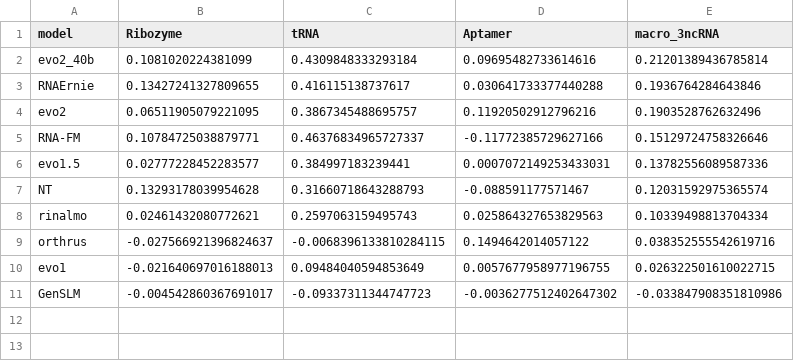
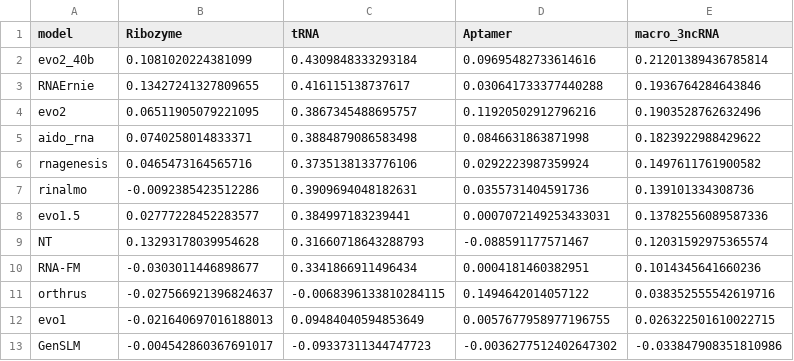
Before and after one commit to MarksLab-DasLab/RNAGym, a CSV file: leaderboard/fitness/leaderboard_signed_3ncRNA.csv, drawn as a sheet; removed rows and columns are numbered as before the commit, all else as after; the diff names each change by its address in the sheet, - before the commit and + after, or states it on an @@ line.

Commit message:
Update fitness leaderboard with AIDO.RNA and RNAGenesis
Add AIDO.RNA (1.6B) at rank 4 and RNAGenesis at rank 5.
Update RiNALMo and RNA-FM, whose scorers were replaced so all masked language
models share one masking convention.
Add the AIDO.RNA size series and a note on why the top-end scaling gain looks
small under this metric.
Record the scoring convention, and note that the mRNA reference table predates
the rescoring.

```diff
--- a/leaderboard/fitness/leaderboard_signed_3ncRNA.csv
+++ b/leaderboard/fitness/leaderboard_signed_3ncRNA.csv
-row 5: RNA-FM | 0.10784725038879771 | 0.46376834965727337 | -0.11772385729627166 | 0.15129724758326646
+row 5: aido_rna | 0.0740258014833371 | 0.3884879086583498 | 0.0846631863871998 | 0.1823922988429622
+row 6: rnagenesis | 0.0465473164565716 | 0.3735138133776106 | 0.0292223987359924 | 0.1497611761900582
+row 7: rinalmo | -0.0092385423512286 | 0.3909694048182631 | 0.0355731404591736 | 0.139101334308736
-row 8: rinalmo | 0.02461432080772621 | 0.2597063159495743 | 0.025864327653829563 | 0.10339498813704334
+row 10: RNA-FM | -0.0303011446898677 | 0.3341866911496434 | 0.0004181460382951 | 0.1014345641660236
```
Also changed, not shown: 2 other files.
